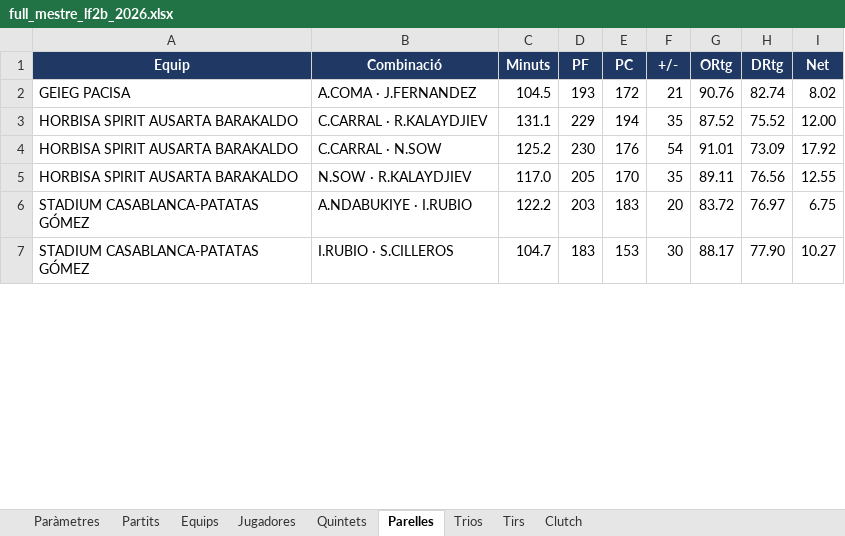
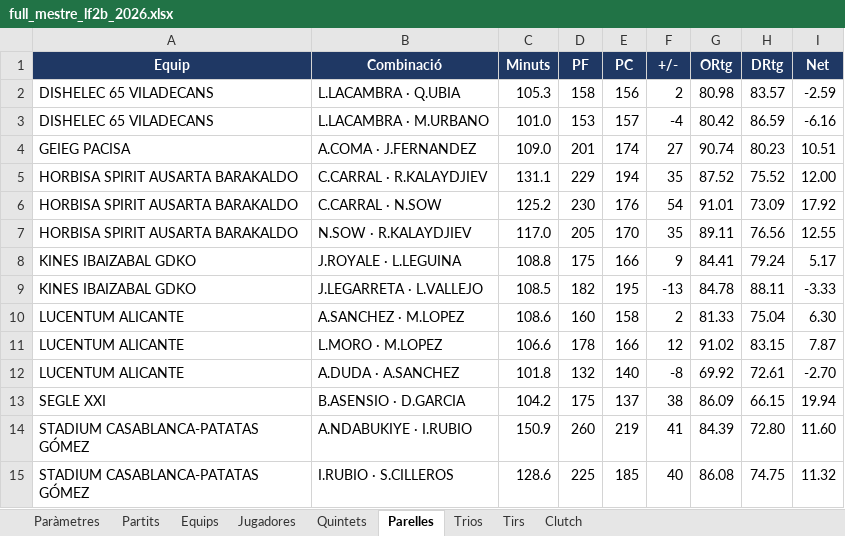
Before and after one commit to pauf94/dades-feb, an Excel workbook: fulls/full_mestre_lf2b_2026.xlsx, sheet Parelles, drawn as a sheet; only a part is shown; values as stored, in another font and other column widths than the file's, no borders; table styles not drawn; addresses are those after the commit; the diff covers the shown part only; the diff names each change by its address in the sheet, - before the commit and + after, or states it on an @@ line.

```diff
--- a/fulls/full_mestre_lf2b_2026.xlsx (sheet Parelles)
+++ b/fulls/full_mestre_lf2b_2026.xlsx (sheet Parelles)
+row 2: DISHELEC 65 VILADECANS | L.LACAMBRA · Q.UBIA | 105.3 | 158 | 156 | 2 | 80.98 | 83.57 | -2.59
+row 3: DISHELEC 65 VILADECANS | L.LACAMBRA · M.URBANO | 101.0 | 153 | 157 | -4 | 80.42 | 86.59 | -6.16
-C4 (Minuts): 104.5
+C4 (Minuts): 109.0
-D4 (PF): 193
+D4 (PF): 201
-E4 (PC): 172
+E4 (PC): 174
-F4 (+/-): 21
+F4 (+/-): 27
-G4 (ORtg): 90.76
+G4 (ORtg): 90.74
-H4 (DRtg): 82.74
+H4 (DRtg): 80.23
-I4 (Net): 8.02
+I4 (Net): 10.51
+row 8: KINES IBAIZABAL GDKO | J.ROYALE · L.LEGUINA | 108.8 | 175 | 166 | 9 | 84.41 | 79.24 | 5.17
+row 9: KINES IBAIZABAL GDKO | J.LEGARRETA · L.VALLEJO | 108.5 | 182 | 195 | -13 | 84.78 | 88.11 | -3.33
+row 10: LUCENTUM ALICANTE | A.SANCHEZ · M.LOPEZ | 108.6 | 160 | 158 | 2 | 81.33 | 75.04 | 6.30
+row 11: LUCENTUM ALICANTE | L.MORO · M.LOPEZ | 106.6 | 178 | 166 | 12 | 91.02 | 83.15 | 7.87
+row 12: LUCENTUM ALICANTE | A.DUDA · A.SANCHEZ | 101.8 | 132 | 140 | -8 | 69.92 | 72.61 | -2.70
+row 13: SEGLE XXI | B.ASENSIO · D.GARCIA | 104.2 | 175 | 137 | 38 | 86.09 | 66.15 | 19.94
-C14 (Minuts): 122.2
+C14 (Minuts): 150.9
-D14 (PF): 203
+D14 (PF): 260
-E14 (PC): 183
+E14 (PC): 219
-F14 (+/-): 20
+F14 (+/-): 41
-G14 (ORtg): 83.72
+G14 (ORtg): 84.39
-H14 (DRtg): 76.97
+H14 (DRtg): 72.80
-I14 (Net): 6.75
+I14 (Net): 11.60
-C15 (Minuts): 104.7
+C15 (Minuts): 128.6
-D15 (PF): 183
+D15 (PF): 225
-E15 (PC): 153
+E15 (PC): 185
-F15 (+/-): 30
+F15 (+/-): 40
-G15 (ORtg): 88.17
+G15 (ORtg): 86.08
-H15 (DRtg): 77.90
+H15 (DRtg): 74.75
-I15 (Net): 10.27
+I15 (Net): 11.32
```
Also changed, not shown: 5 added rows, 1 removed row and 21 edited cells elsewhere in this sheet, sheet Tirs, sheet Jugadores, sheet Equips, sheet Partits, sheet Quintets, sheet Trios, 2 more sheets, fulls/full_mestre_challenge_2026.xlsx, fulls/full_mestre_lf2a_2026.xlsx, 23 other files.
